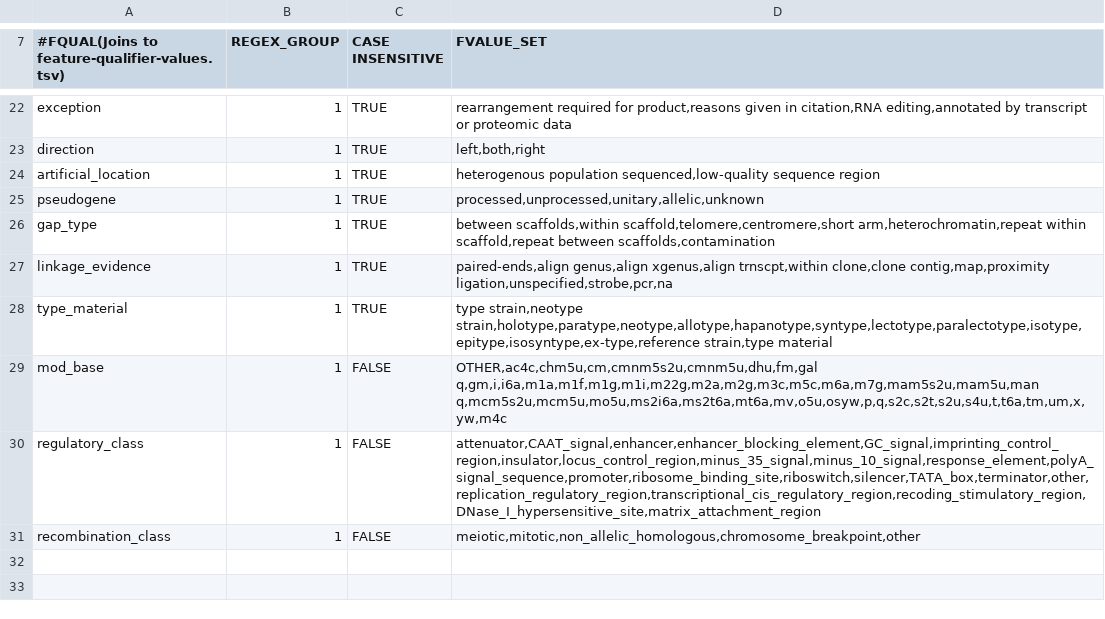
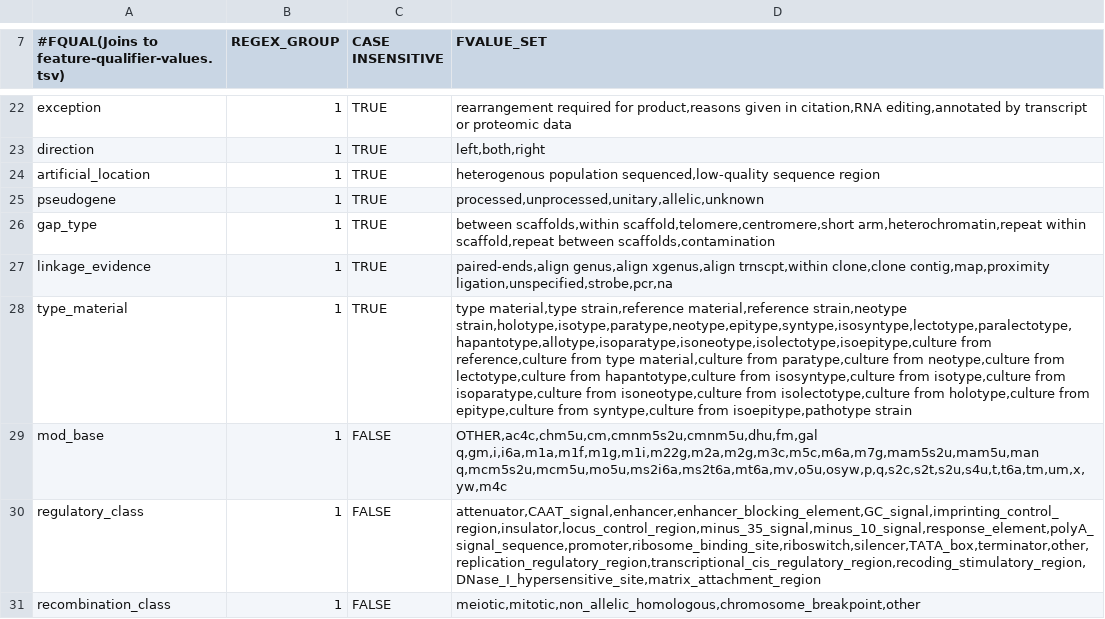
Before and after one commit to enasequence/sequencetools, a TSV file: src/main/resources/uk/ac/ebi/embl/api/validation/data/feature-regex-groups.tsv, drawn as a sheet; only a part is shown, gaps mark what is left out; the diff names each change by its address in the sheet, - before the commit and + after, or states it on an @@ line.

Commit message:
ENA-4024: new qualifier circular_RNA addition and validation

```diff
--- a/src/main/resources/uk/ac/ebi/embl/api/validation/data/feature-regex-groups.tsv
+++ b/src/main/resources/uk/ac/ebi/embl/api/validation/data/feature-regex-groups.tsv
-D28 (FVALUE_SET): type strain,neotype strain,holotype,paratype,neotype,allotype,hapanotype,syntype,lectotype,paralectotype,isotype,epitype,isosyntype,ex-type,reference strain,type material
+D28 (FVALUE_SET): type material,type strain,reference material,reference strain,neotype strain,holotype,isotype,paratype,neotype,epitype,syntype,isosyntype,lectotype,paralectotype,hapantotype,allotype,isoparatype,isoneotype,isolectotype,isoepitype,culture from reference,culture from type material,culture from paratype,culture from neotype,culture from lectotype,culture from hapantotype,culture from isosyntype,culture from isotype,culture from isoparatype,culture from isoneotype,culture from isolectotype,culture from holotype,culture from epitype,culture from syntype,culture from isoepitype,pathotype strain
```
Also changed, not shown: src/main/resources/uk/ac/ebi/embl/api/validation/data/feature-key-qualifiers.tsv, src/main/resources/uk/ac/ebi/embl/api/validation/data/feature-qualifier-values.tsv, 12 other files.
